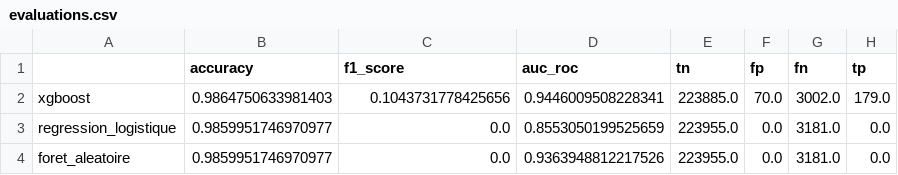
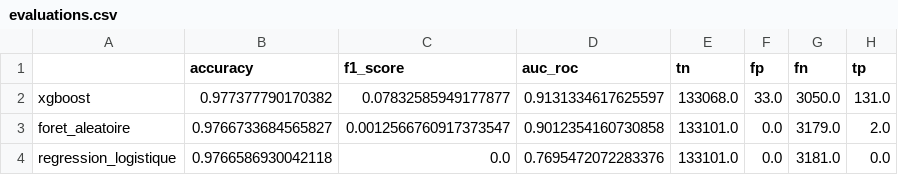
Before and after one commit to sofian-ras/projet_rncp, a CSV file: oiseaux_migrateurs_npdc/modeles/evaluations.csv, drawn as a sheet.

```diff
--- a/oiseaux_migrateurs_npdc/modeles/evaluations.csv
+++ b/oiseaux_migrateurs_npdc/modeles/evaluations.csv
@@ -1,4 +1,4 @@
 ,accuracy,f1_score,auc_roc,tn,fp,fn,tp
-xgboost,0.9864750633981403,0.1043731778425656,0.9446009508228341,223885.0,70.0,3002.0,179.0
-regression_logistique,0.9859951746970977,0.0,0.8553050199525659,223955.0,0.0,3181.0,0.0
-foret_aleatoire,0.9859951746970977,0.0,0.9363948812217526,223955.0,0.0,3181.0,0.0
+xgboost,0.977377790170382,0.07832585949177877,0.9131334617625597,133068.0,33.0,3050.0,131.0
+foret_aleatoire,0.9766733684565827,0.0012566760917373547,0.9012354160730858,133101.0,0.0,3179.0,2.0
+regression_logistique,0.9766586930042118,0.0,0.7695472072283376,133101.0,0.0,3181.0,0.0
```
Also changed, not shown: 16 other files.
